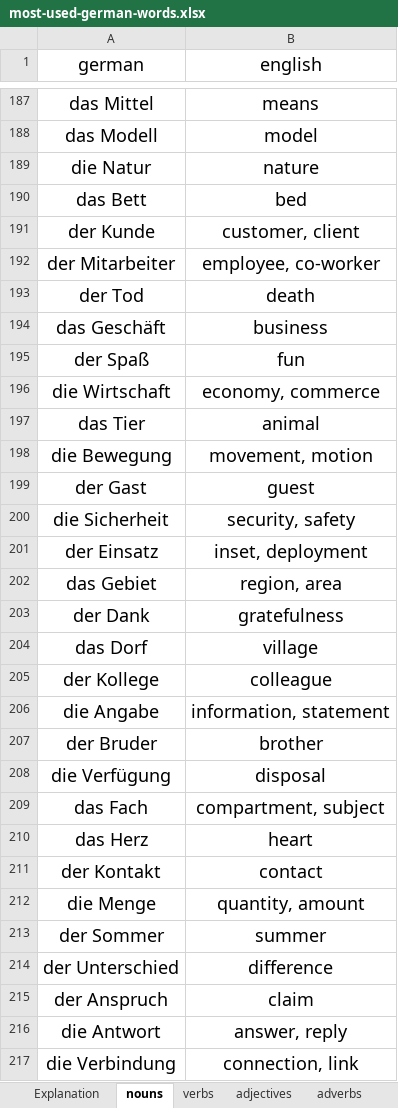
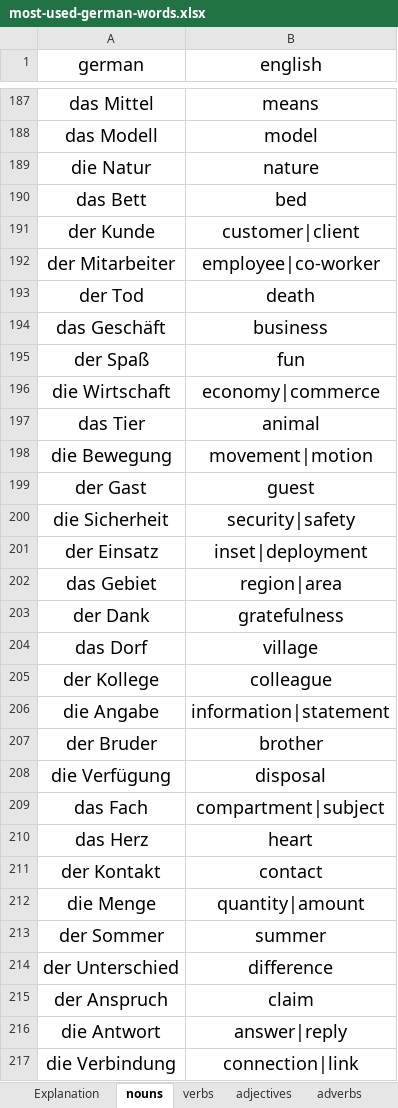
Before and after one commit to aumchirat/german-words-practice, an Excel workbook: data/most-used-german-words.xlsx, sheet nouns, drawn as a sheet; only a part is shown, gaps mark what is left out; values as stored, in another font and other column widths than the file's, no borders; charts and pictures not drawn; the diff covers the shown part only; the diff names each change by its address in the sheet, - before the commit and + after, or states it on an @@ line.

```diff
--- a/data/most-used-german-words.xlsx (sheet nouns)
+++ b/data/most-used-german-words.xlsx (sheet nouns)
-B191 (english): customer, client
+B191 (english): customer|client
-B192 (english): employee, co-worker
+B192 (english): employee|co-worker
-B196 (english): economy, commerce
+B196 (english): economy|commerce
-B198 (english): movement, motion
+B198 (english): movement|motion
-B200 (english): security, safety
+B200 (english): security|safety
-B201 (english): inset, deployment
+B201 (english): inset|deployment
-B202 (english): region, area
+B202 (english): region|area
-B206 (english): information, statement
+B206 (english): information|statement
-B209 (english): compartment, subject
+B209 (english): compartment|subject
-B212 (english): quantity, amount
+B212 (english): quantity|amount
-B216 (english): answer, reply
+B216 (english): answer|reply
-B217 (english): connection, link
+B217 (english): connection|link
```
Also changed, not shown: 547 edited cells elsewhere in this sheet, 2 other files.
